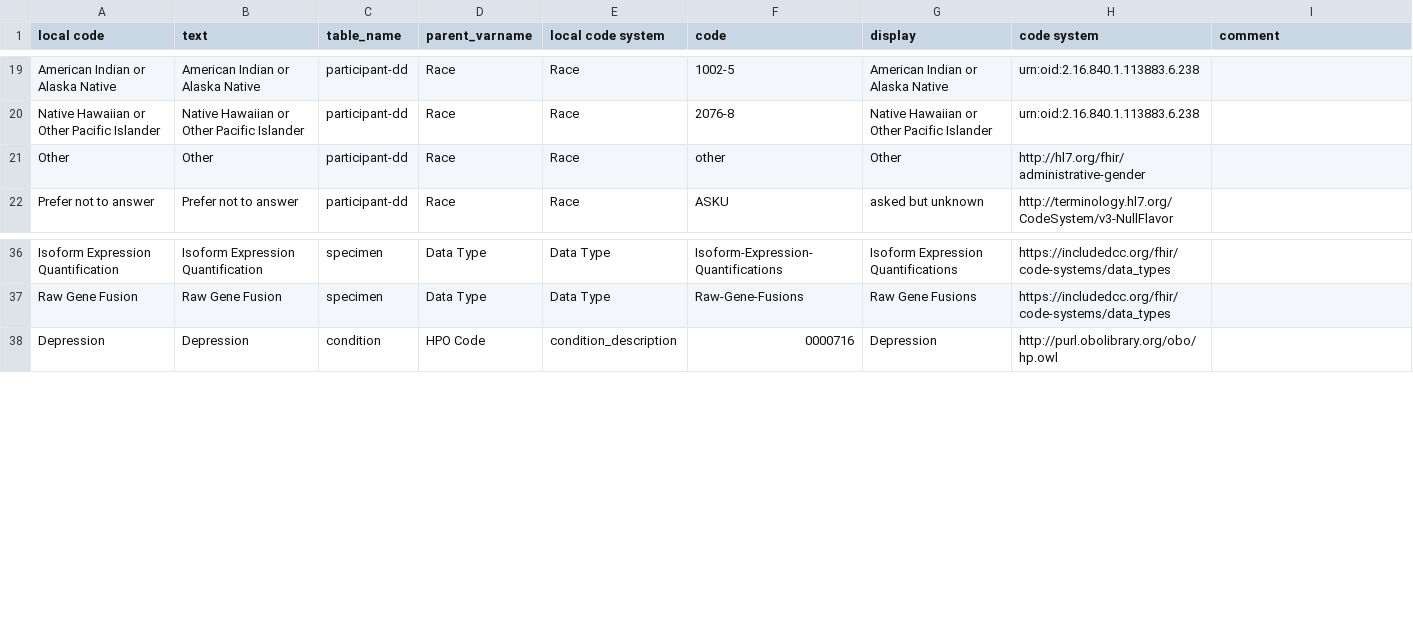
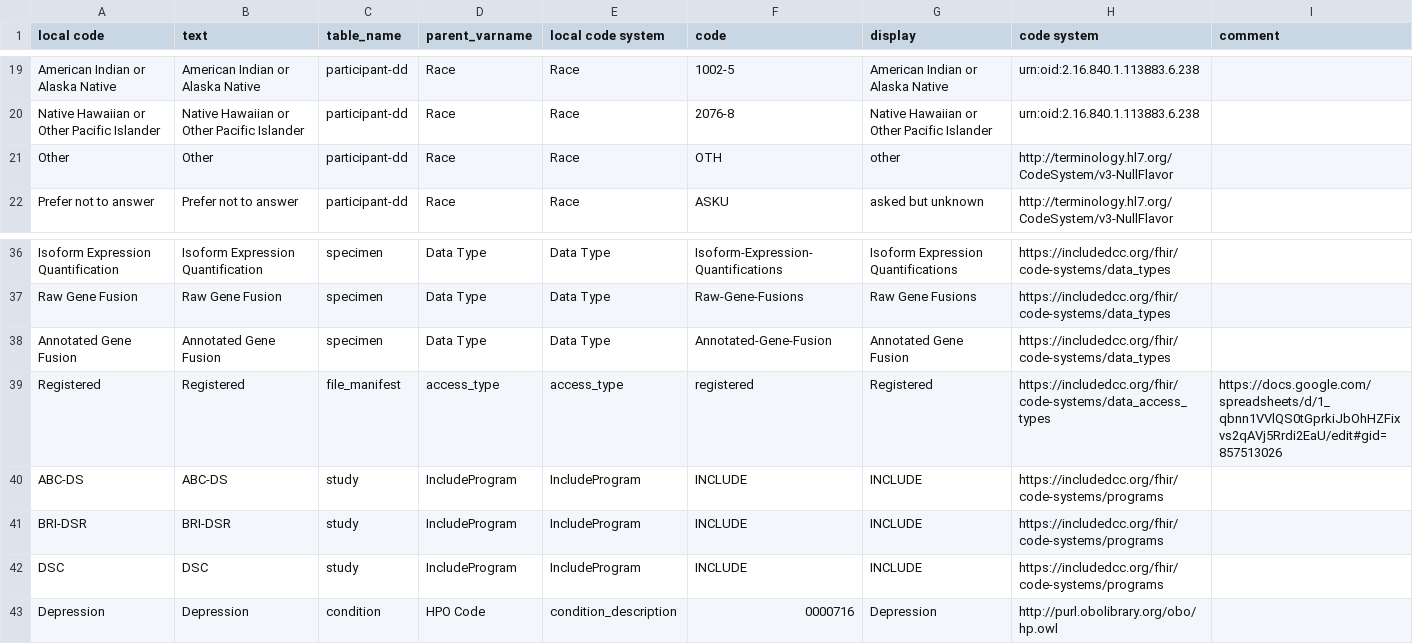
Before and after one commit to include-dcc/inc-portal-model, a CSV file: harmony/data-harmony.csv, drawn as a sheet; only a part is shown, gaps mark what is left out.

Commit message:
Added race and programs to address issues with release 2

```diff
--- a/harmony/data-harmony.csv
+++ b/harmony/data-harmony.csv
@@ -20,3 +20,3 @@ American Indian or Alaska Native,American Indian or Alaska Native,participant-dd
 Native Hawaiian or Other Pacific Islander,Native Hawaiian or Other Pacific Islander,participant-dd,Race,Race,2076-8,Native Hawaiian or Other Pacific Islander,urn:oid:2.16.840.1.113883.6.238,
-Other,Other,participant-dd,Race,Race,other,Other,http://hl7.org/fhir/administrative-gender,
+Other,Other,participant-dd,Race,Race,OTH,other,http://terminology.hl7.org/CodeSystem/v3-NullFlavor,
 Prefer not to answer,Prefer not to answer,participant-dd,Race,Race,ASKU,asked but unknown,http://terminology.hl7.org/CodeSystem/v3-NullFlavor,
@@ -37,2 +37,7 @@ Isoform Expression Quantification,Isoform Expression Quantification,specimen,Dat
 Raw Gene Fusion,Raw Gene Fusion,specimen,Data Type,Data Type,Raw-Gene-Fusions,Raw Gene Fusions,https://includedcc.org/fhir/code-systems/data_types,
+Annotated Gene Fusion,Annotated Gene Fusion,specimen,Data Type,Data Type,Annotated-Gene-Fusion,Annotated Gene Fusion,https://includedcc.org/fhir/code-systems/data_types,
+Registered,Registered,file_manifest,access_type,access_type,registered,Registered,https://includedcc.org/fhir/code-systems/data_access_types,https://docs.google.com/spreadsheets/d/1_qbnn1VVlQS0tGprkiJbOhHZFixvs2qAVj5Rrdi2EaU/edit#gid=857513026
+ABC-DS,ABC-DS,study,IncludeProgram,IncludeProgram,INCLUDE,INCLUDE,https://includedcc.org/fhir/code-systems/programs
+BRI-DSR,BRI-DSR,study,IncludeProgram,IncludeProgram,INCLUDE,INCLUDE,https://includedcc.org/fhir/code-systems/programs
+DSC,DSC,study,IncludeProgram,IncludeProgram,INCLUDE,INCLUDE,https://includedcc.org/fhir/code-systems/programs
 Depression,Depression,condition,HPO Code,condition_description,0000716,Depression,http://purl.obolibrary.org/obo/hp.owl,
```
Also changed, not shown: 1 other file.
